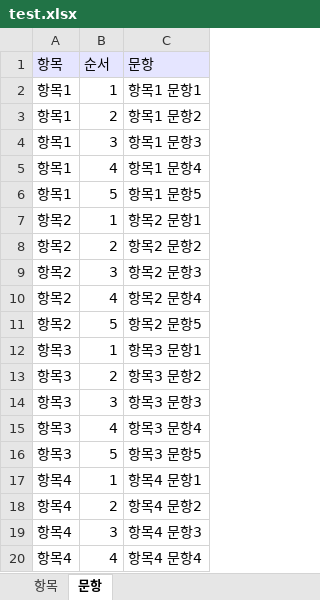
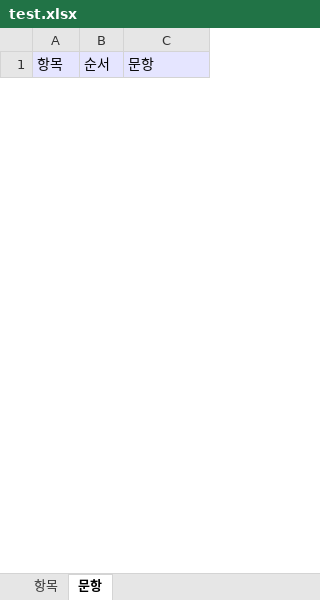
Before and after one commit to ITskhu/ITskhu, an Excel workbook: Investigation/src/main/resources/excelfiles/test.xlsx, sheet 문항, drawn as a sheet; only a part is shown; values as stored, in another font and other column widths than the file's, no borders; removed rows and columns are numbered as before the commit, all else as after; the diff covers the shown part only; the diff names each change by its address in the sheet, - before the commit and + after, or states it on an @@ line.

```diff
--- a/Investigation/src/main/resources/excelfiles/test.xlsx (sheet 문항)
+++ b/Investigation/src/main/resources/excelfiles/test.xlsx (sheet 문항)
-row 2: 항목1 | 1 | 항목1 문항1
-row 3: 항목1 | 2 | 항목1 문항2
-row 4: 항목1 | 3 | 항목1 문항3
-row 5: 항목1 | 4 | 항목1 문항4
-row 6: 항목1 | 5 | 항목1 문항5
-row 7: 항목2 | 1 | 항목2 문항1
-row 8: 항목2 | 2 | 항목2 문항2
-row 9: 항목2 | 3 | 항목2 문항3
-row 10: 항목2 | 4 | 항목2 문항4
-row 11: 항목2 | 5 | 항목2 문항5
-row 12: 항목3 | 1 | 항목3 문항1
-row 13: 항목3 | 2 | 항목3 문항2
-row 14: 항목3 | 3 | 항목3 문항3
-row 15: 항목3 | 4 | 항목3 문항4
-row 16: 항목3 | 5 | 항목3 문항5
-row 17: 항목4 | 1 | 항목4 문항1
-row 18: 항목4 | 2 | 항목4 문항2
-row 19: 항목4 | 3 | 항목4 문항3
-row 20: 항목4 | 4 | 항목4 문항4
```
Also changed, not shown: 42 added rows and 16 removed rows elsewhere in this sheet, sheet 항목, Investigation/target/classes/excelfiles/test.xlsx, 38 other files.
